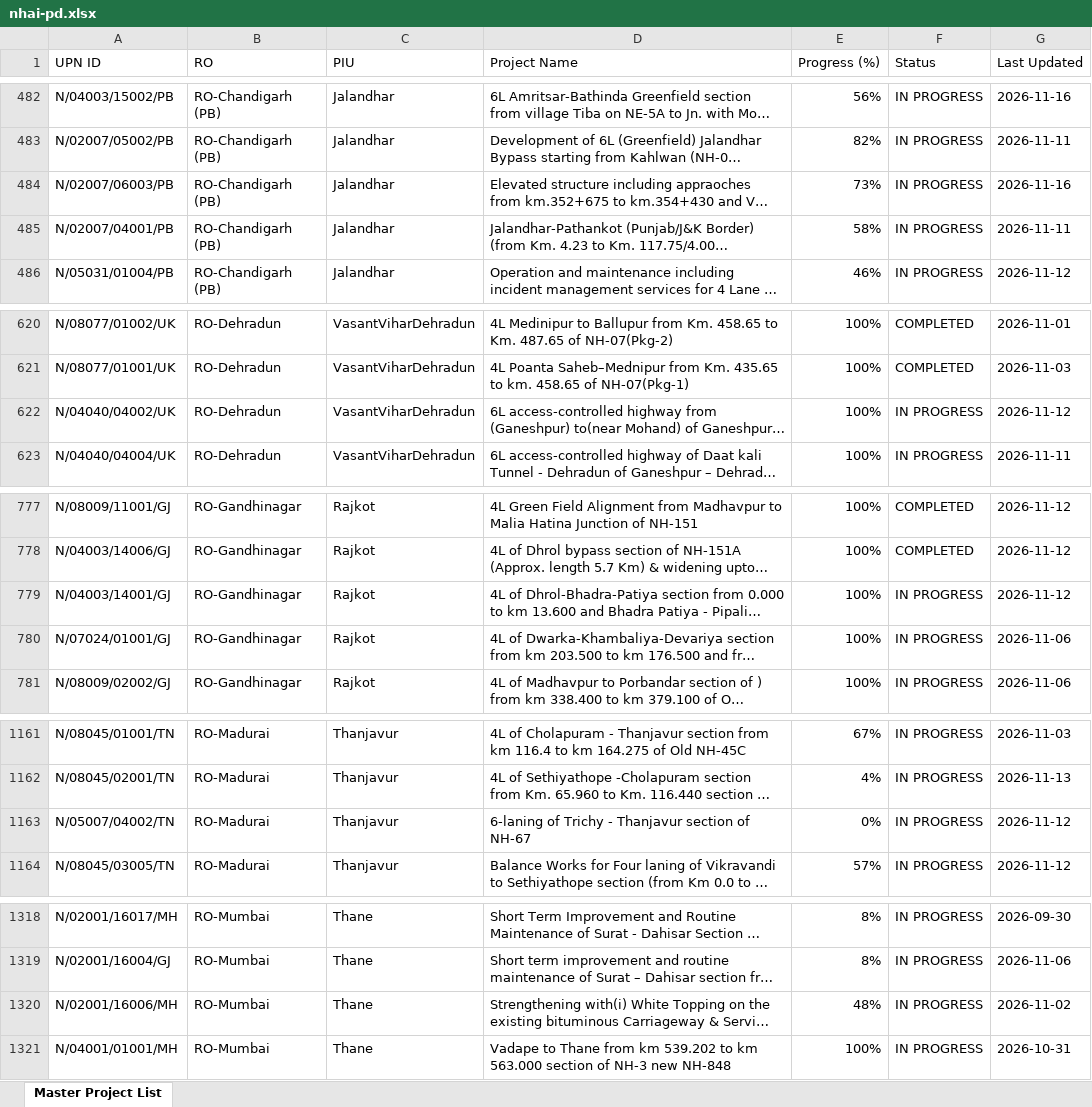
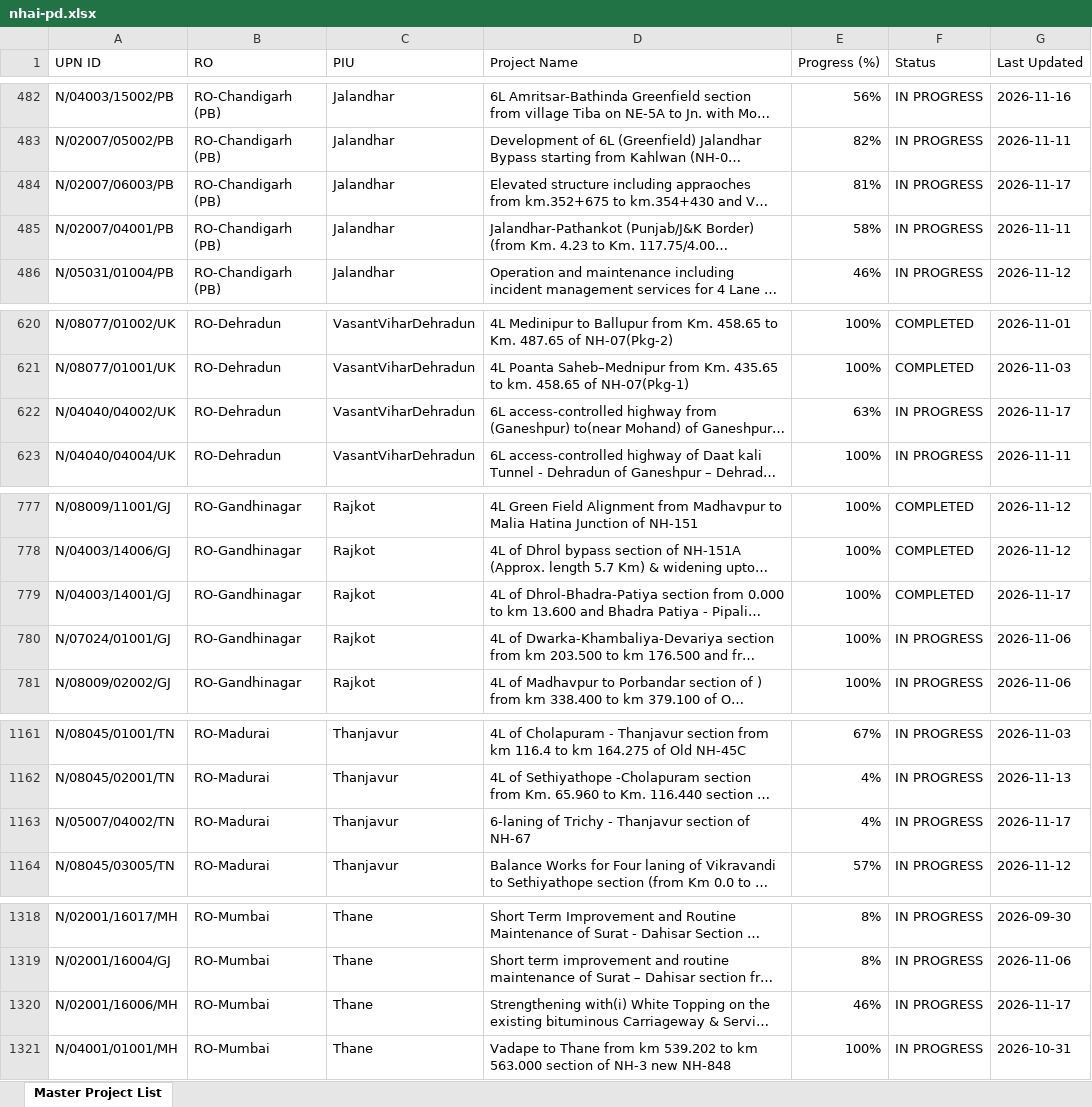
Before and after one commit to manojcivil2017-bit/manojdashboard, an Excel workbook: nhai-pd.xlsx, sheet Master Project List, drawn as a sheet; only a part is shown, gaps mark what is left out; long unchanged cells end in …; values as stored, in another font and other column widths than the file's, no cell formats; the diff covers the shown part only; the diff names each change by its address in the sheet, - before the commit and + after, or states it on an @@ line.

Commit message:
Update NHAI PD Rating data (PD_Rating_Master_Directory_2026-11-17.xlsx)

```diff
--- a/nhai-pd.xlsx (sheet Master Project List)
+++ b/nhai-pd.xlsx (sheet Master Project List)
-E484 (Progress (%)): 73%
+E484 (Progress (%)): 81%
-G484 (Last Updated): 2026-11-16
+G484 (Last Updated): 2026-11-17
-E622 (Progress (%)): 100%
+E622 (Progress (%)): 63%
-G622 (Last Updated): 2026-11-12
+G622 (Last Updated): 2026-11-17
-F779 (Status): IN PROGRESS
+F779 (Status): COMPLETED
-G779 (Last Updated): 2026-11-12
+G779 (Last Updated): 2026-11-17
-E1163 (Progress (%)): 0%
+E1163 (Progress (%)): 4%
-G1163 (Last Updated): 2026-11-12
+G1163 (Last Updated): 2026-11-17
-E1320 (Progress (%)): 48%
+E1320 (Progress (%)): 46%
-G1320 (Last Updated): 2026-11-02
+G1320 (Last Updated): 2026-11-17
```
Also changed, not shown: 54 edited cells elsewhere in this sheet, cell formats.
